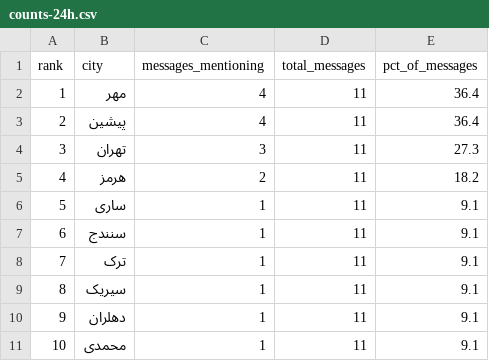
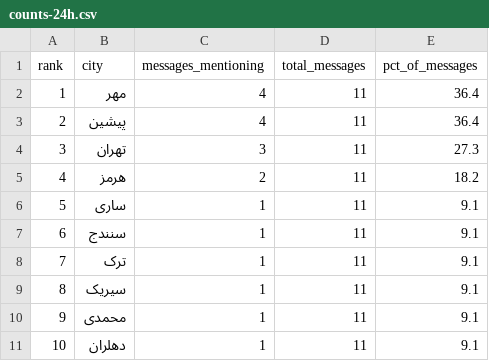
Before and after one commit to Baggiest/ZADAN, a CSV file: public/sample/counts-24h.csv, drawn as a sheet.

```diff
--- a/public/sample/counts-24h.csv
+++ b/public/sample/counts-24h.csv
@@ -9,3 +9,3 @@ rank,city,messages_mentioning,total_messages,pct_of_messages
 8,سیریک,1,11,9.1
-9,دهلران,1,11,9.1
-10,محمدی,1,11,9.1
+9,محمدی,1,11,9.1
+10,دهلران,1,11,9.1
```
Also changed, not shown: public/sample/counts-48h.csv, public/sample/counts-72h.csv, 1 other file.
